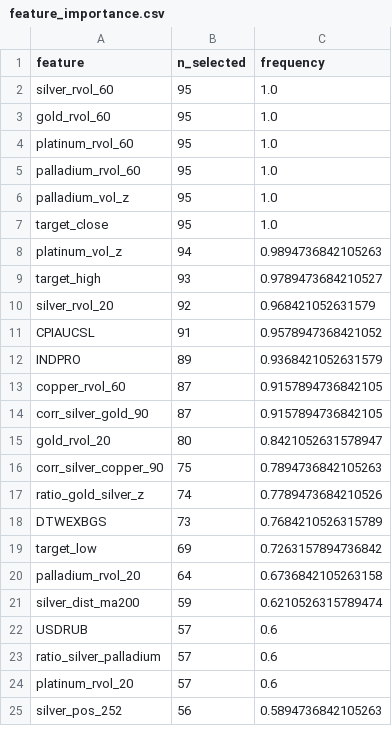
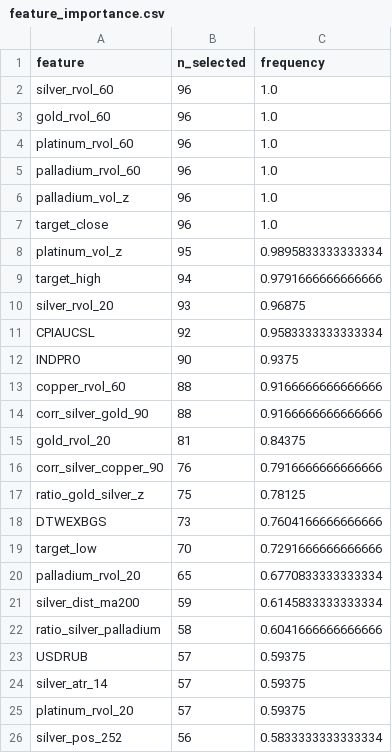
Before and after one commit to Timofey03/silver_trading_assistant_eda, a CSV file: baseline_outputs_multiasset/e3b_adaptive/feature_importance.csv, drawn as a sheet; only a part is shown; the diff covers the shown part only.

```diff
--- a/baseline_outputs_multiasset/e3b_adaptive/feature_importance.csv
+++ b/baseline_outputs_multiasset/e3b_adaptive/feature_importance.csv
@@ -1,25 +1,26 @@
 feature,n_selected,frequency
-silver_rvol_60,95,1.0
-gold_rvol_60,95,1.0
-platinum_rvol_60,95,1.0
-palladium_rvol_60,95,1.0
-palladium_vol_z,95,1.0
-target_close,95,1.0
-platinum_vol_z,94,0.9894736842105263
-target_high,93,0.9789473684210527
-silver_rvol_20,92,0.968421052631579
-CPIAUCSL,91,0.9578947368421052
-INDPRO,89,0.9368421052631579
-copper_rvol_60,87,0.9157894736842105
-corr_silver_gold_90,87,0.9157894736842105
-gold_rvol_20,80,0.8421052631578947
-corr_silver_copper_90,75,0.7894736842105263
-ratio_gold_silver_z,74,0.7789473684210526
-DTWEXBGS,73,0.7684210526315789
-target_low,69,0.7263157894736842
-palladium_rvol_20,64,0.6736842105263158
-silver_dist_ma200,59,0.6210526315789474
-USDRUB,57,0.6
-ratio_silver_palladium,57,0.6
-platinum_rvol_20,57,0.6
-silver_pos_252,56,0.5894736842105263
+silver_rvol_60,96,1.0
+gold_rvol_60,96,1.0
+platinum_rvol_60,96,1.0
+palladium_rvol_60,96,1.0
+palladium_vol_z,96,1.0
+target_close,96,1.0
+platinum_vol_z,95,0.9895833333333334
+target_high,94,0.9791666666666666
+silver_rvol_20,93,0.96875
+CPIAUCSL,92,0.9583333333333334
+INDPRO,90,0.9375
+copper_rvol_60,88,0.9166666666666666
+corr_silver_gold_90,88,0.9166666666666666
+gold_rvol_20,81,0.84375
+corr_silver_copper_90,76,0.7916666666666666
+ratio_gold_silver_z,75,0.78125
+DTWEXBGS,73,0.7604166666666666
+target_low,70,0.7291666666666666
+palladium_rvol_20,65,0.6770833333333334
+silver_dist_ma200,59,0.6145833333333334
+ratio_silver_palladium,58,0.6041666666666666
+USDRUB,57,0.59375
+silver_atr_14,57,0.59375
+platinum_rvol_20,57,0.59375
+silver_pos_252,56,0.5833333333333334
```
Also changed, not shown: 8 added rows, 9 removed rows, 2 moved rows and 57 edited cells elsewhere in this file, 16 other files.
